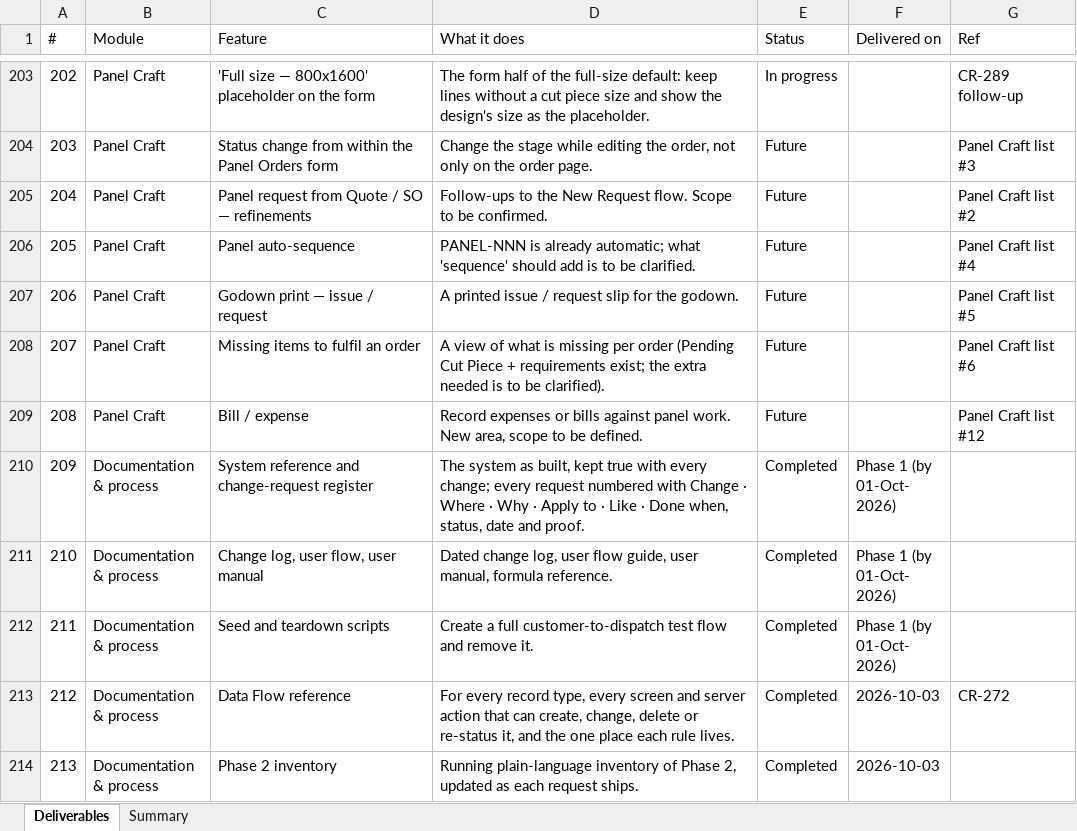
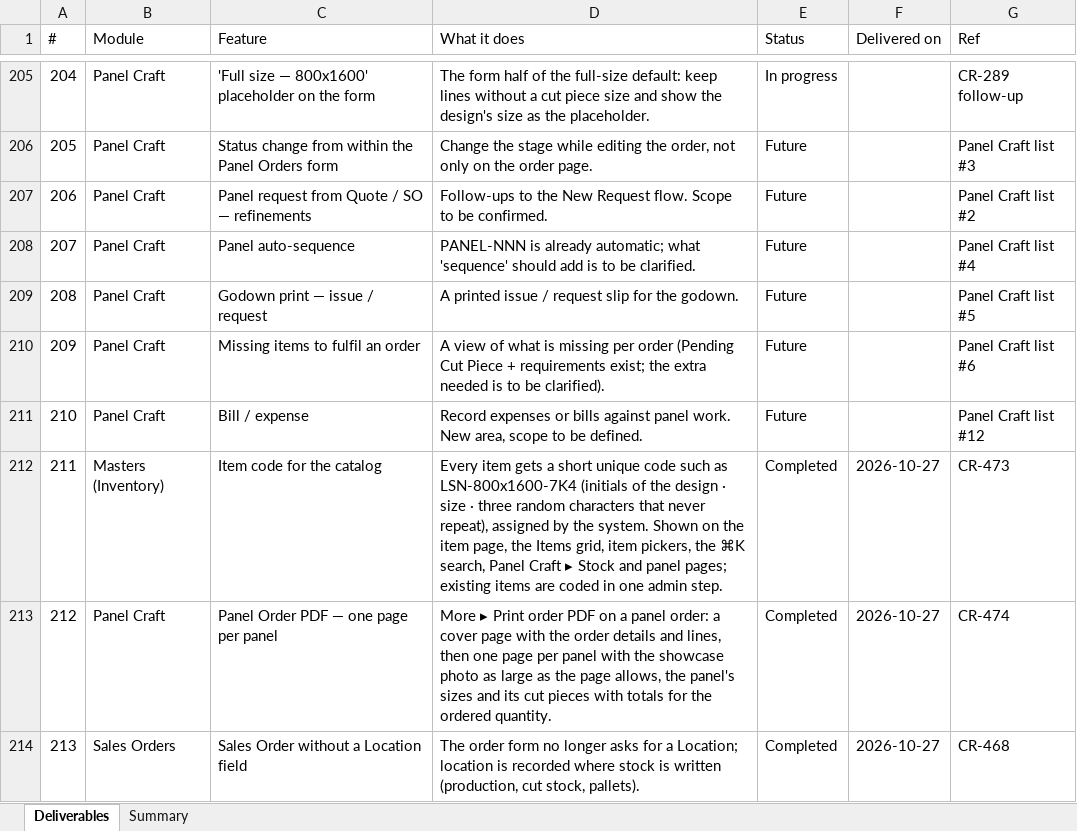
Before and after one commit to dscrest/boffo-granito-latest, an Excel workbook: docs/BOFFO-DELIVERABLES.xlsx, sheet Deliverables, drawn as a sheet; only a part is shown, gaps mark what is left out; the shorter side is filled out with more unchanged rows; values as stored, in another font and other column widths than the file's, no borders; the diff covers the shown part only; the diff names each change by its address in the sheet, - before the commit and + after, or states it on an @@ line.

```diff
--- a/docs/BOFFO-DELIVERABLES.xlsx (sheet Deliverables)
+++ b/docs/BOFFO-DELIVERABLES.xlsx (sheet Deliverables)
@@ column A (#) renumbered from row 80 down @@
+row 212: 211 | Masters (Inventory) | Item code for the catalog | Every item gets a short unique code such as LSN-800x1600-7K4 (initials of the design · size · three random characters that never repeat), assigned by the system. Shown on the item page, the Items grid, item pickers, the ⌘K search, Panel Craft ▸ Stock and panel pages; existing items are coded in one admin step. | Completed | 2026-10-27 | CR-473
+row 213: 212 | Panel Craft | Panel Order PDF — one page per panel | More ▸ Print order PDF on a panel order: a cover page with the order details and lines, then one page per panel with the showcase photo as large as the page allows, the panel's sizes and its cut pieces with totals for the ordered quantity. | Completed | 2026-10-27 | CR-474
+row 214: 213 | Sales Orders | Sales Order without a Location field | The order form no longer asks for a Location; location is recorded where stock is written (production, cut stock, pallets). | Completed | 2026-10-27 | CR-468
```
Also changed, not shown: 4 added rows and 4 edited cells elsewhere in this sheet, 38 other files.
